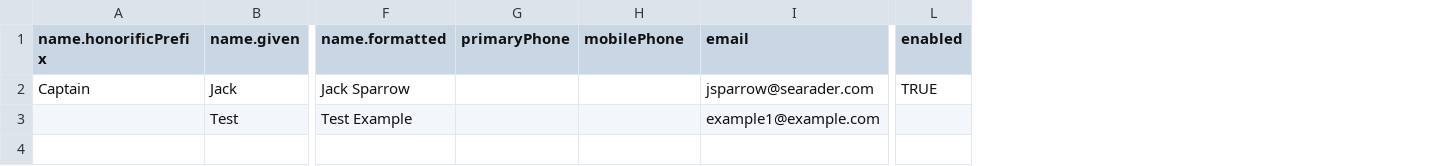
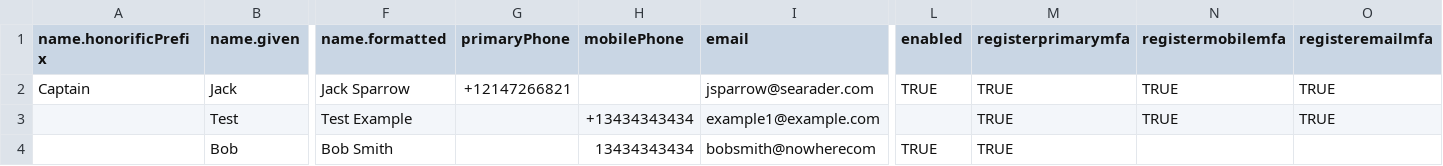
Before and after one commit to jeremybcarrier/pingone-user-import-tool-with-mfa, a CSV file: examples.csv, drawn as a sheet; only a part is shown, gaps mark what is left out; rows hold the shown columns only; the diff names each change by its address in the sheet, - before the commit and + after, or states it on an @@ line.

```diff
--- a/examples.csv
+++ b/examples.csv
+column M (registerprimarymfa), rows 2-3: TRUE | TRUE
+column N (registermobilemfa), rows 2-3: TRUE | TRUE
+column O (registeremailmfa), rows 2-3: TRUE | TRUE
-G2 (primaryPhone): (empty)
+G2 (primaryPhone): +12147266821
-H3 (mobilePhone): (empty)
+H3 (mobilePhone): +13434343434
+row 4:  | Bob | Bob Smith |  | 13434343434 | bobsmith@nowherecom | TRUE | TRUE
```
Also changed, not shown: 1 other file.
